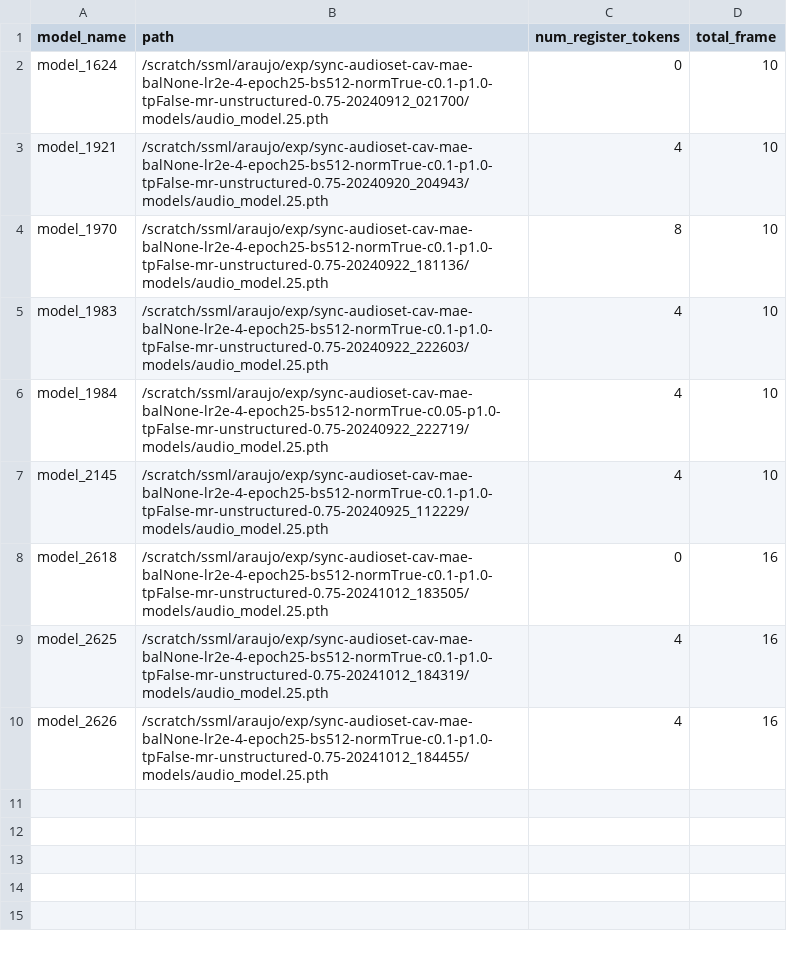
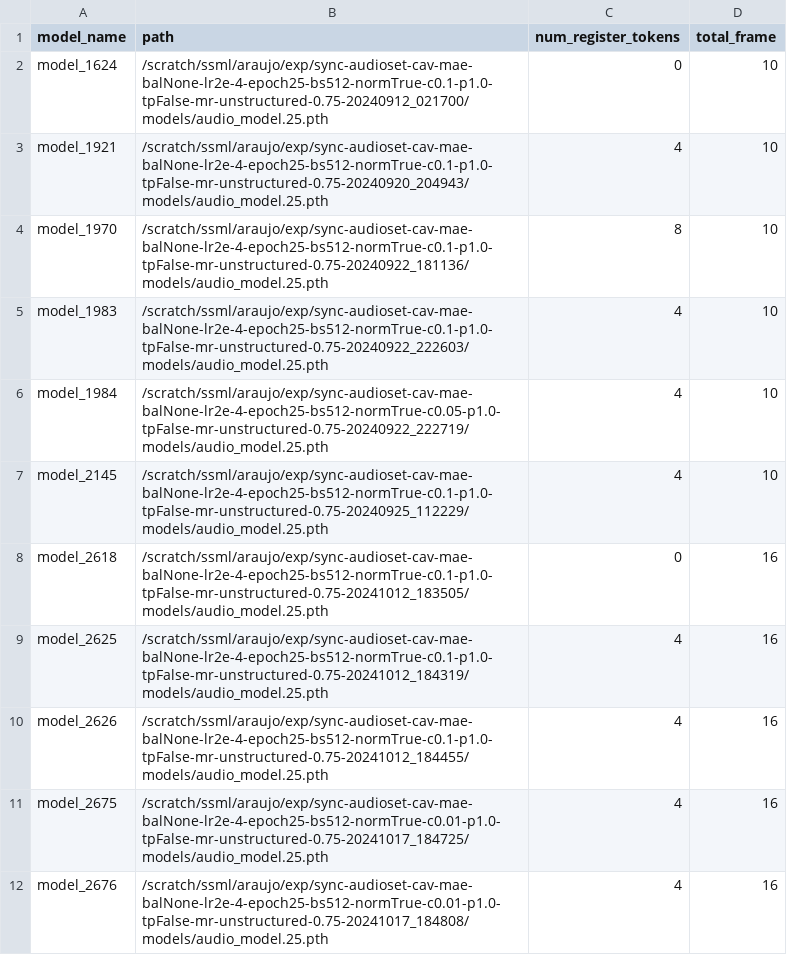
Before and after one commit to edsonroteia/cav-mae, a CSV file: models.csv, drawn as a sheet; the diff names each change by its address in the sheet, - before the commit and + after, or states it on an @@ line.

Commit message:
Add new models for retrieval and ft

```diff
--- a/models.csv
+++ b/models.csv
+row 11: model_2675 | /scratch/ssml/araujo/exp/sync-audioset-cav-mae-balNone-lr2e-4-epoch25-bs512-normTrue-c0.01-p1.0-tpFalse-mr-unstructured-0.75-20241017_184725/models/audio_model.25.pth | 4 | 16
+row 12: model_2676 | /scratch/ssml/araujo/exp/sync-audioset-cav-mae-balNone-lr2e-4-epoch25-bs512-normTrue-c0.01-p1.0-tpFalse-mr-unstructured-0.75-20241017_184808/models/audio_model.25.pth | 4 | 16
```
Also changed, not shown: 1 other file.
